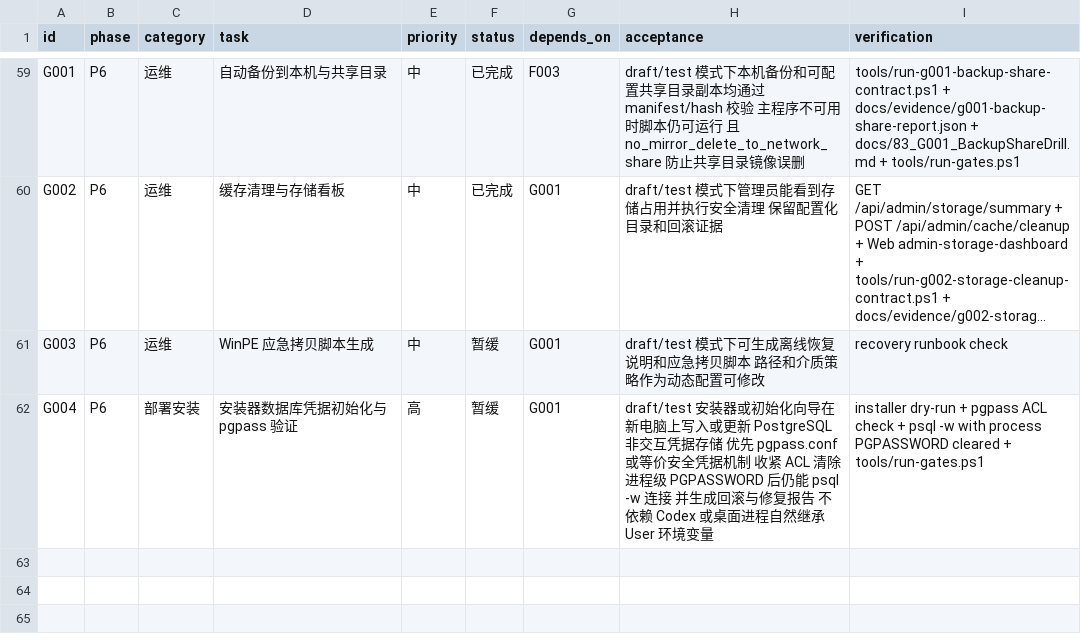
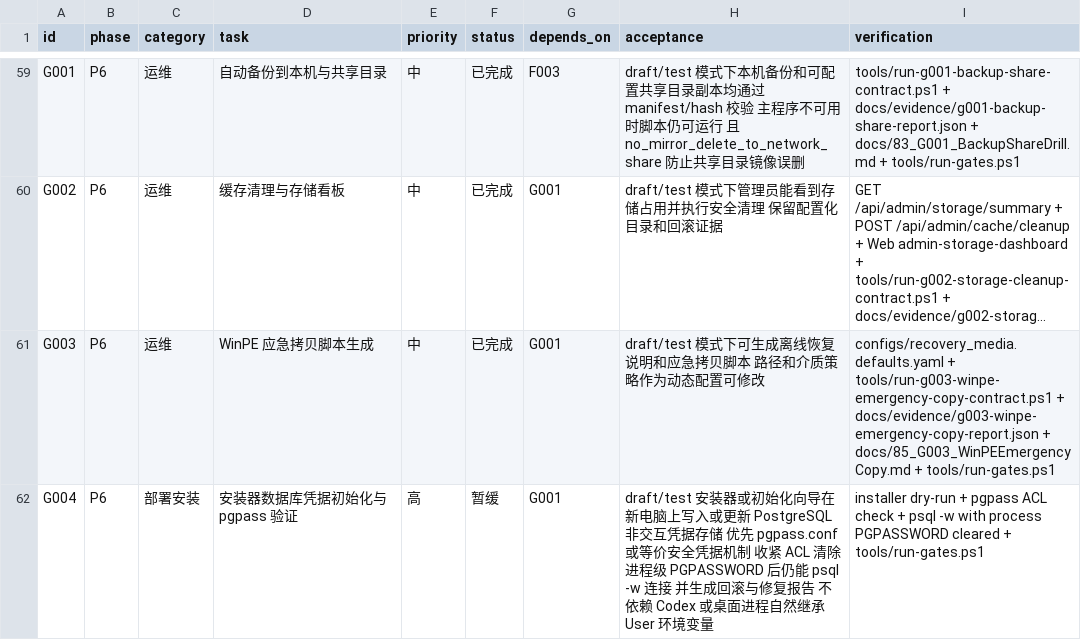
Before and after one commit to sciman-top/k12-question-graph, a CSV file: tasks/backlog.csv, drawn as a sheet; only a part is shown, gaps mark what is left out; long unchanged cells end in …; the diff names each change by its address in the sheet, - before the commit and + after, or states it on an @@ line.

Commit message:
Add G003 WinPE emergency copy contract

```diff
--- a/tasks/backlog.csv
+++ b/tasks/backlog.csv
-F61 (status): 暂缓
+F61 (status): 已完成
-I61 (verification): recovery runbook check
+I61 (verification): configs/recovery_media.defaults.yaml + tools/run-g003-winpe-emergency-copy-contract.ps1 + docs/evidence/g003-winpe-emergency-copy-report.json + docs/85_G003_WinPEEmergencyCopy.md + tools/run-gates.ps1
```
Also changed, not shown: 23 other files.
